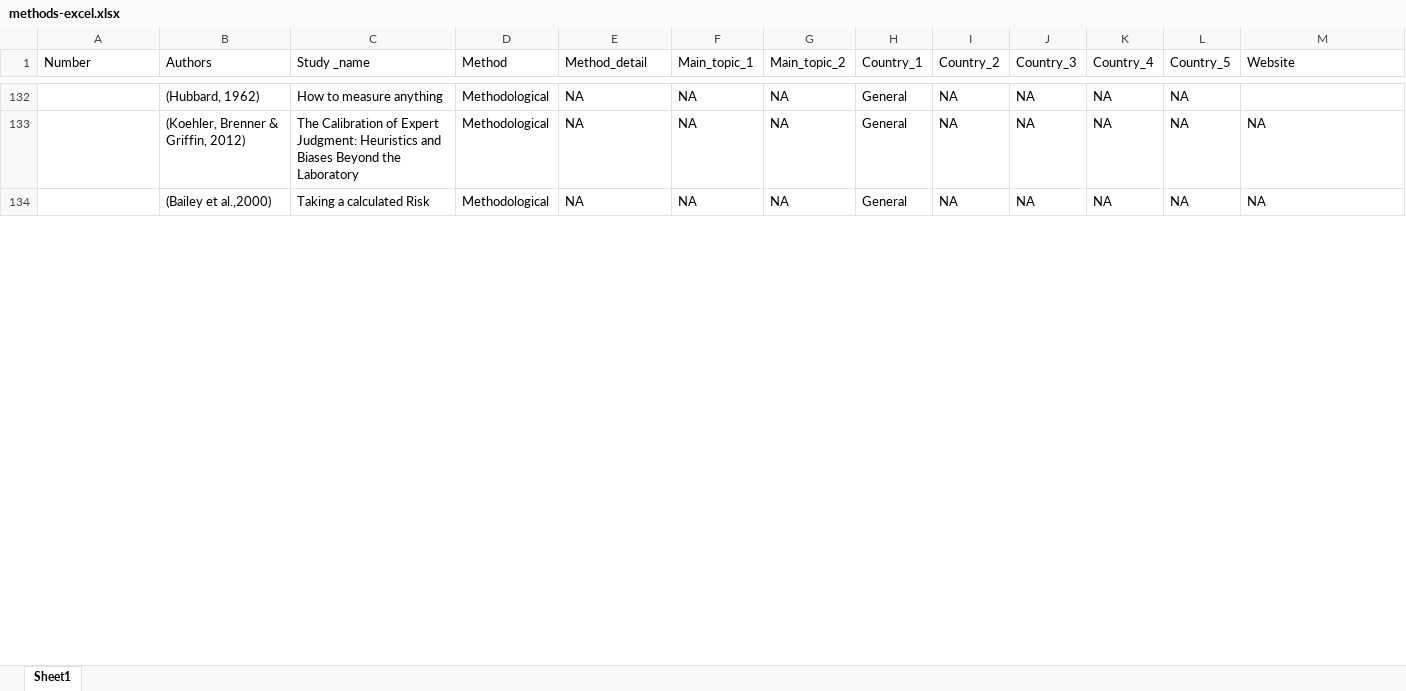
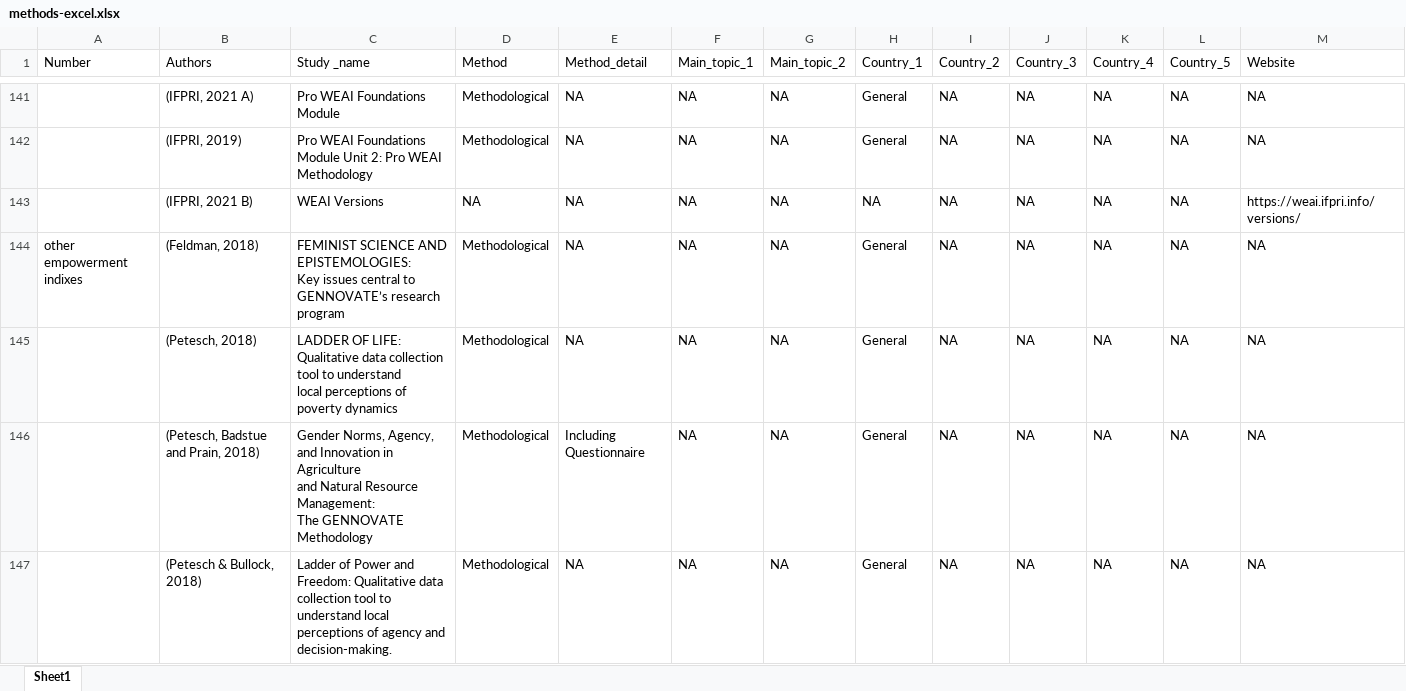
Before and after one commit to AlexandraKrause/Thesis, an Excel workbook: methods-excel.xlsx, sheet Sheet1, drawn as a sheet; only a part is shown, gaps mark what is left out; values as stored, in another font and other column widths than the file's, no cell formats; addresses are those after the commit; ↵ is a line break in a cell; the diff covers the shown part only; the diff names each change by its address in the sheet, - before the commit and + after, or states it on an @@ line.

```diff
--- a/methods-excel.xlsx (sheet Sheet1)
+++ b/methods-excel.xlsx (sheet Sheet1)
-B141 (Authors): (Hubbard, 1962)
+B141 (Authors): (IFPRI, 2021 A)
-C141 (Study _name): How to measure anything
+C141 (Study _name): Pro WEAI Foundations Module
-M141 (Website): (empty)
+M141 (Website): NA
@@ row 118 moved to row 142: (IFPRI, 2019) @@
+row 143:  | (IFPRI, 2021 B) | WEAI Versions | NA | NA | NA | NA | NA | NA | NA | NA | NA | https://weai.ifpri.info/versions/
+row 144: other empowerment indixes | (Feldman, 2018) | FEMINIST SCIENCE AND EPISTEMOLOGIES: ↵ Key issues central to GENNOVATE’s research program | Methodological | NA | NA | NA | General | NA | NA | NA | NA | NA
-B145 (Authors): (Koehler, Brenner & Griffin, 2012)
+B145 (Authors): (Petesch, 2018)
-C145 (Study _name): The Calibration of Expert Judgment: Heuristics and Biases Beyond the Laboratory
+C145 (Study _name): LADDER OF LIFE: ↵ Qualitative data collection tool to understand ↵ local perceptions of poverty dynamics
+row 146:  | (Petesch, Badstue and Prain, 2018) | Gender Norms, Agency, and Innovation in Agriculture ↵ and Natural Resource Management: ↵ The GENNOVATE Methodology | Methodological | Including Questionnaire | NA | NA | General | NA | NA | NA | NA | NA
-B147 (Authors): (Bailey et al.,2000)
+B147 (Authors): (Petesch & Bullock, 2018)
-C147 (Study _name): Taking a calculated Risk
+C147 (Study _name): Ladder of Power and Freedom: Qualitative data collection tool to understand local ↵ perceptions of agency and decision-making.
```
Also changed, not shown: 26 added rows, 15 removed rows, 21 moved rows and 28 edited cells elsewhere in this sheet, cell formats, 24 other files.
